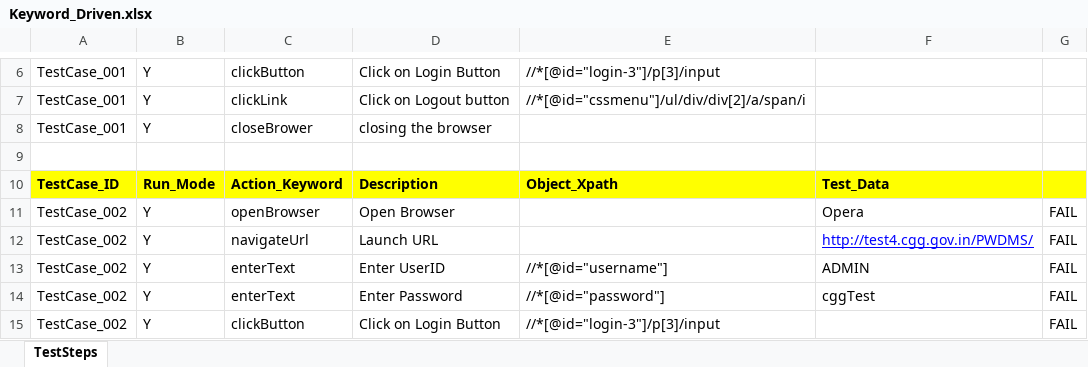
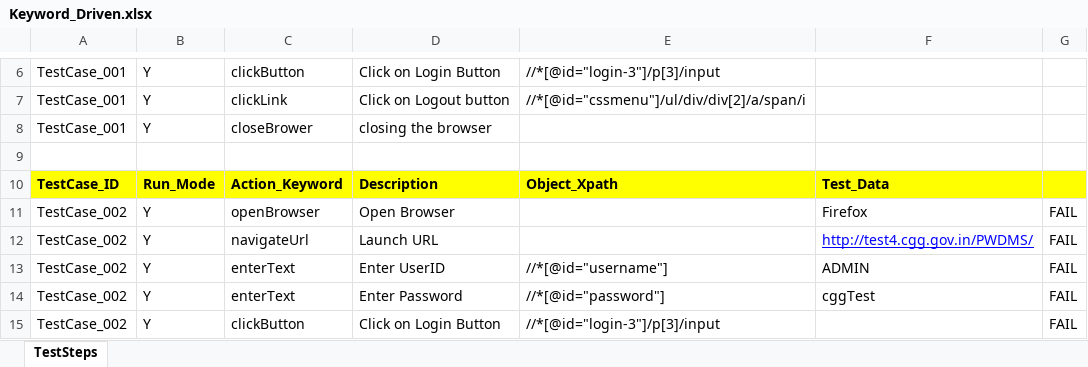
Before and after one commit to RamaGanesh34595/Hyd_Police, an Excel workbook: HYD_POLICE/src/config_Data/Keyword_Driven.xlsx, sheet TestSteps, drawn as a sheet; only a part is shown, gaps mark what is left out; values as stored, in another font and other column widths than the file's, no borders; the diff names each change by its address in the sheet, - before the commit and + after, or states it on an @@ line.

Commit message:
Excel file edited

```diff
--- a/HYD_POLICE/src/config_Data/Keyword_Driven.xlsx (sheet TestSteps)
+++ b/HYD_POLICE/src/config_Data/Keyword_Driven.xlsx (sheet TestSteps)
-F11: Opera
+F11: Firefox
```
Also changed, not shown: 1 other file.
